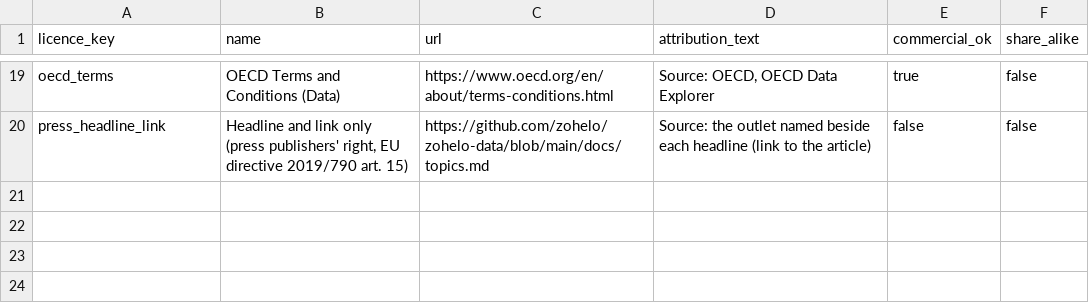
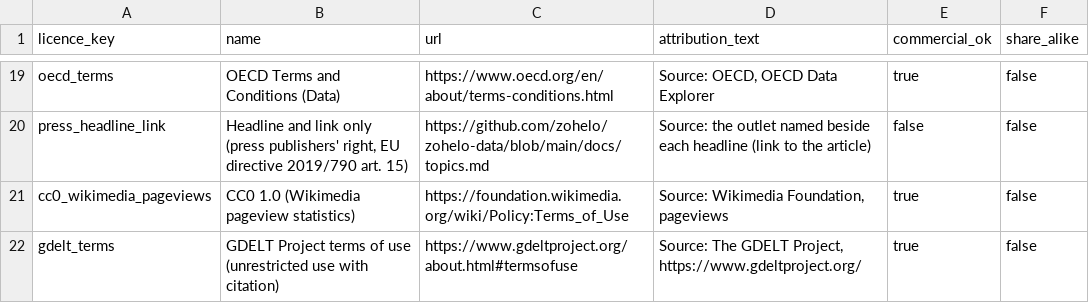
Before and after one commit to zohelo/zohelo-data, a CSV file: warehouse/seeds/licence.csv, drawn as a sheet; only a part is shown, gaps mark what is left out.

```diff
--- a/warehouse/seeds/licence.csv
+++ b/warehouse/seeds/licence.csv
@@ -20 +20,3 @@ oecd_terms,OECD Terms and Conditions (Data),https://www.oecd.org/en/about/terms-
 press_headline_link,"Headline and link only (press publishers' right, EU directive 2019/790 art. 15)",https://github.com/zohelo/zohelo-data/blob/main/docs/topics.md,"Source: the outlet named beside each headline (link to the article)",false,false
+cc0_wikimedia_pageviews,CC0 1.0 (Wikimedia pageview statistics),https://foundation.wikimedia.org/wiki/Policy:Terms_of_Use,"Source: Wikimedia Foundation, pageviews",true,false
+gdelt_terms,GDELT Project terms of use (unrestricted use with citation),https://www.gdeltproject.org/about.html#termsofuse,"Source: The GDELT Project, https://www.gdeltproject.org/",true,false
```
Also changed, not shown: warehouse/seeds/source.csv, 26 other files.
